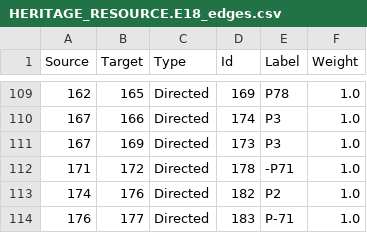
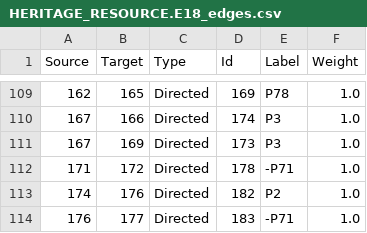
Before and after one commit to legiongis/crip, a CSV file: crip/source_data/resource_graphs/HERITAGE_RESOURCE.E18_edges.csv, drawn as a sheet; only a part is shown, gaps mark what is left out.

Commit message:
fix property

```diff
--- a/crip/source_data/resource_graphs/HERITAGE_RESOURCE.E18_edges.csv
+++ b/crip/source_data/resource_graphs/HERITAGE_RESOURCE.E18_edges.csv
@@ -113,2 +113,2 @@ Source,Target,Type,Id,Label,Weight
 174,176,Directed,182,P2,1.0
-176,177,Directed,183,P-71,1.0
+176,177,Directed,183,-P71,1.0
```
